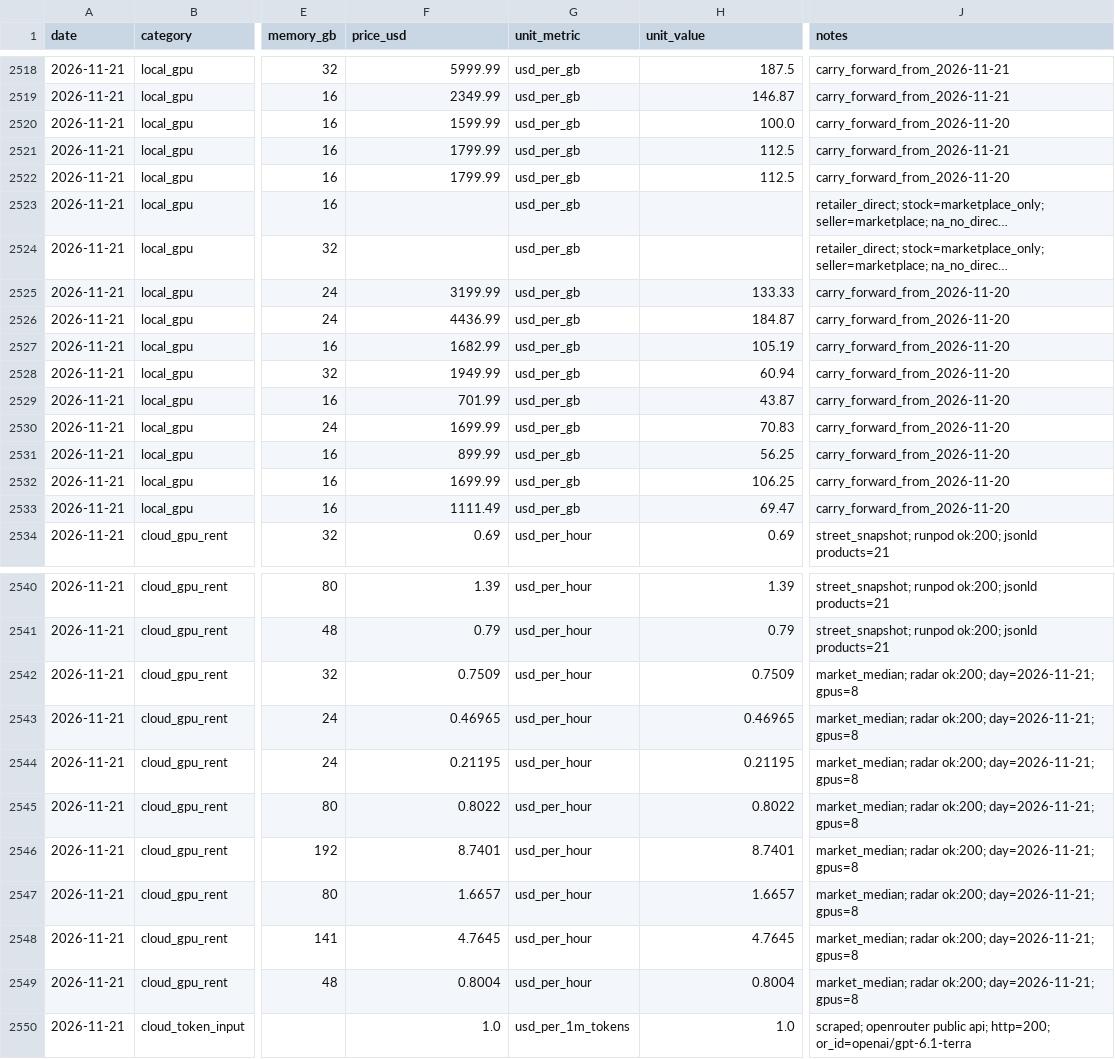
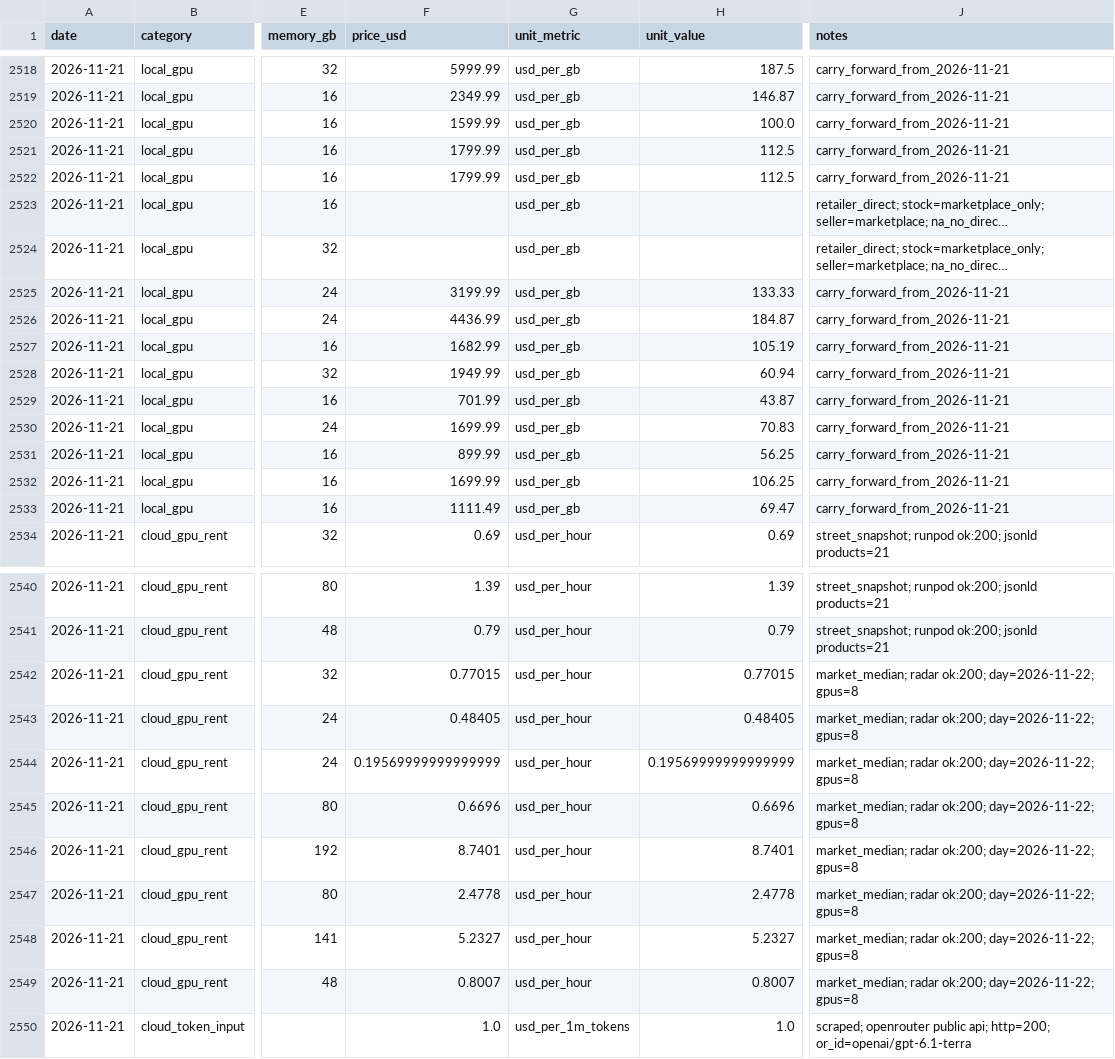
Before and after one commit to r85075515/computequote, a CSV file: data/price_history.csv, drawn as a sheet; only a part is shown, gaps mark what is left out; long unchanged cells end in …; the diff covers the shown part only; the diff names each change by its address in the sheet, - before the commit and + after, or states it on an @@ line.

```diff
--- a/data/price_history.csv
+++ b/data/price_history.csv
-J2520 (notes): carry_forward_from_2026-11-20
+J2520 (notes): carry_forward_from_2026-11-21
-J2522 (notes): carry_forward_from_2026-11-20
+J2522 (notes): carry_forward_from_2026-11-21
-J2525:J2533 (notes): carry_forward_from_2026-11-20
+J2525:J2533 (notes): carry_forward_from_2026-11-21
-F2542 (price_usd): 0.7509
+F2542 (price_usd): 0.77015
-H2542 (unit_value): 0.7509
+H2542 (unit_value): 0.77015
-J2542:J2549 (notes): …radar ok:200; day=2026-11-21; gpus=8
+J2542:J2549 (notes): …radar ok:200; day=2026-11-22; gpus=8
-F2543 (price_usd): 0.46965
+F2543 (price_usd): 0.48405
-H2543 (unit_value): 0.46965
+H2543 (unit_value): 0.48405
-F2544 (price_usd): 0.21195
+F2544 (price_usd): 0.19569999999999999
-H2544 (unit_value): 0.21195
+H2544 (unit_value): 0.19569999999999999
-F2545 (price_usd): 0.8022
+F2545 (price_usd): 0.6696
-H2545 (unit_value): 0.8022
+H2545 (unit_value): 0.6696
-F2547 (price_usd): 1.6657
+F2547 (price_usd): 2.4778
-H2547 (unit_value): 1.6657
+H2547 (unit_value): 2.4778
-F2548 (price_usd): 4.7645
+F2548 (price_usd): 5.2327
-H2548 (unit_value): 4.7645
+H2548 (unit_value): 5.2327
-F2549 (price_usd): 0.8004
+F2549 (price_usd): 0.8007
-H2549 (unit_value): 0.8004
+H2549 (unit_value): 0.8007
```
Also changed, not shown: 4 edited cells elsewhere in this file, 5 other files.
